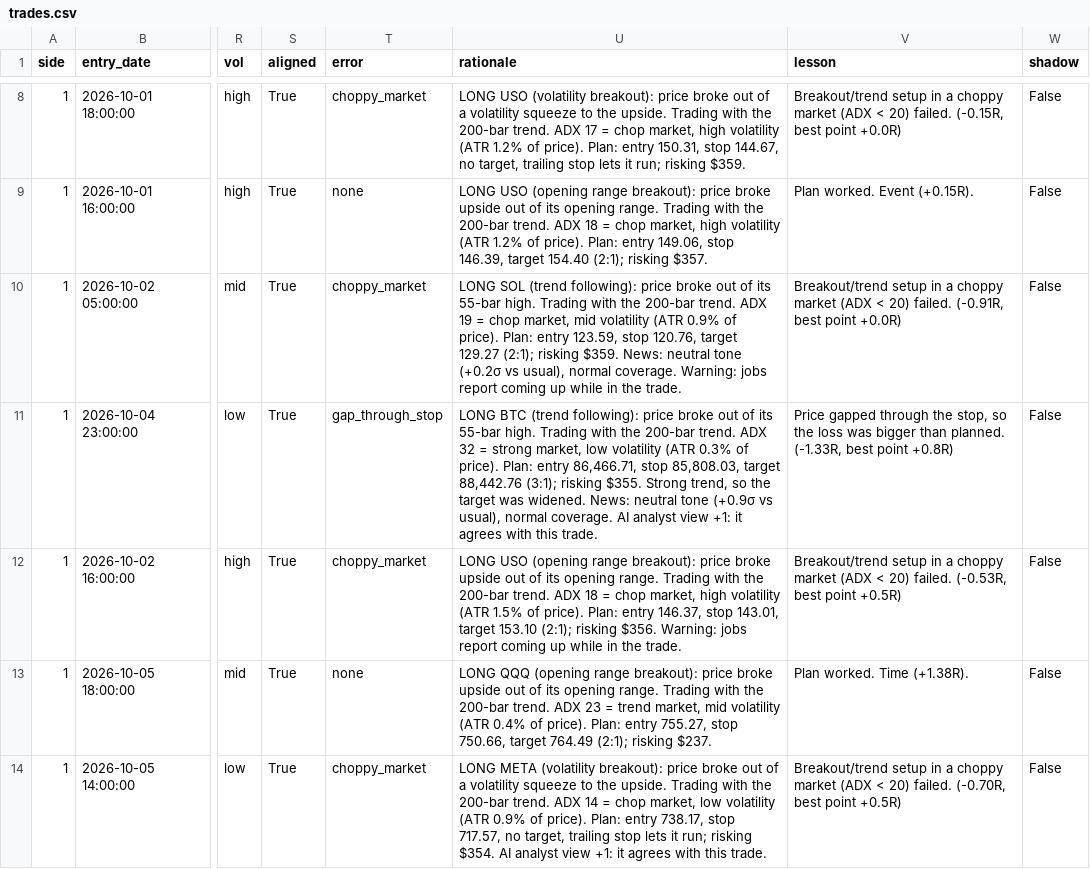
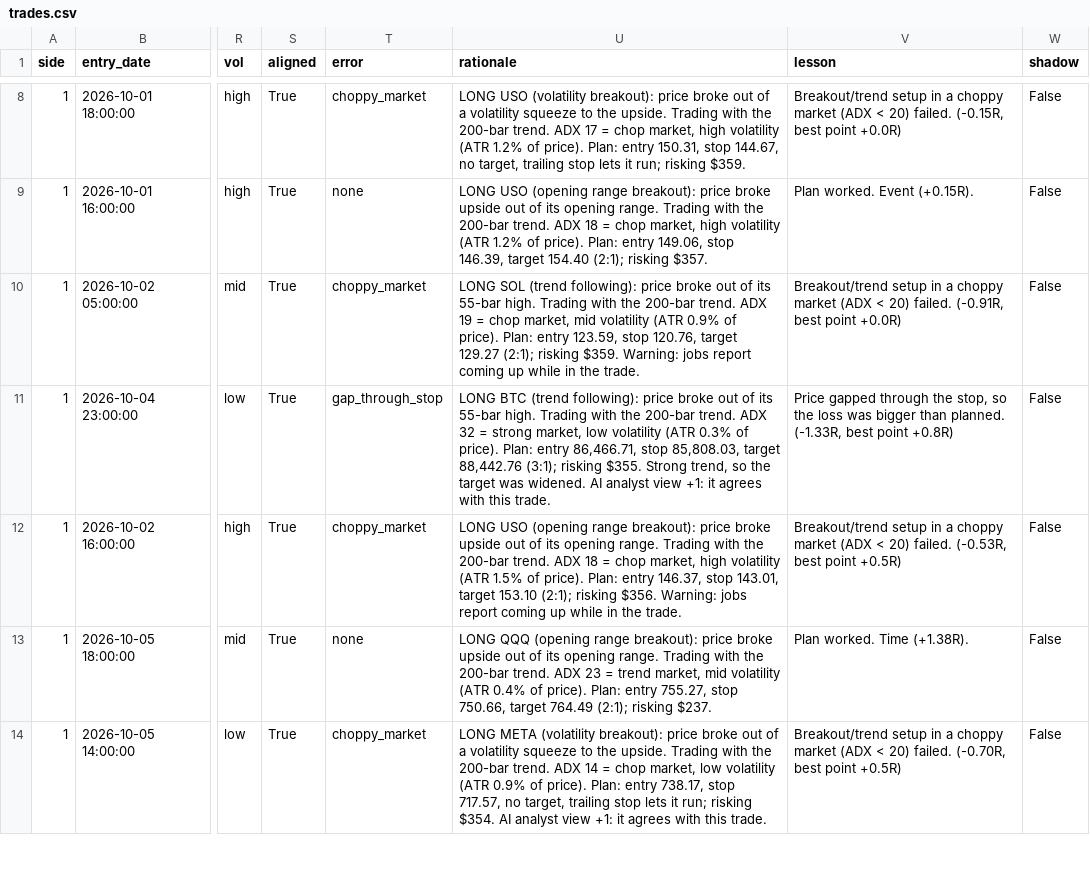
Before and after one commit to theoeenh/tf, a CSV file: paper/C/trades.csv, drawn as a sheet; only a part is shown, gaps mark what is left out; the diff names each change by its address in the sheet, - before the commit and + after, or states it on an @@ line.

Commit message:
Paper account C 2026-10-17 17:54 UTC

```diff
--- a/paper/C/trades.csv
+++ b/paper/C/trades.csv
-U10 (rationale): …risking $359. News: neutral tone (+0.2σ vs usual), normal coverage. Warning: jobs…
+U10 (rationale): …risking $359. Warning: jobs…
-U11 (rationale): …was widened. News: neutral tone (+0.9σ vs usual), normal coverage. AI analyst…
+U11 (rationale): …was widened. AI analyst…
```
Also changed, not shown: 1 other file.
